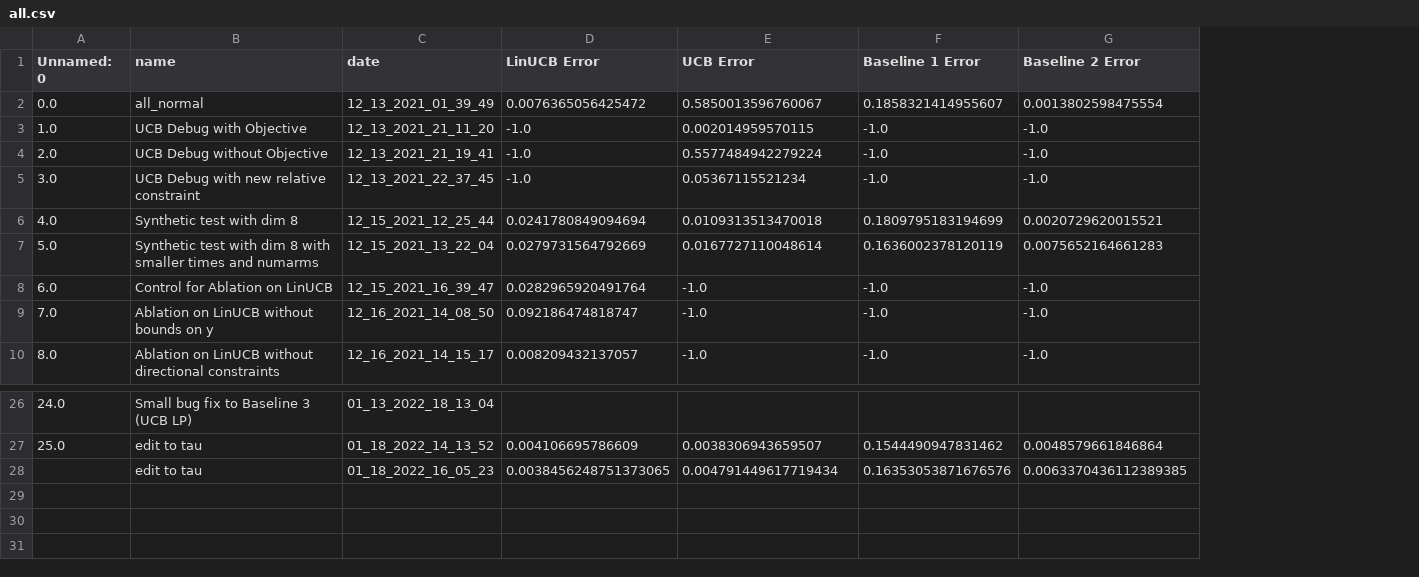
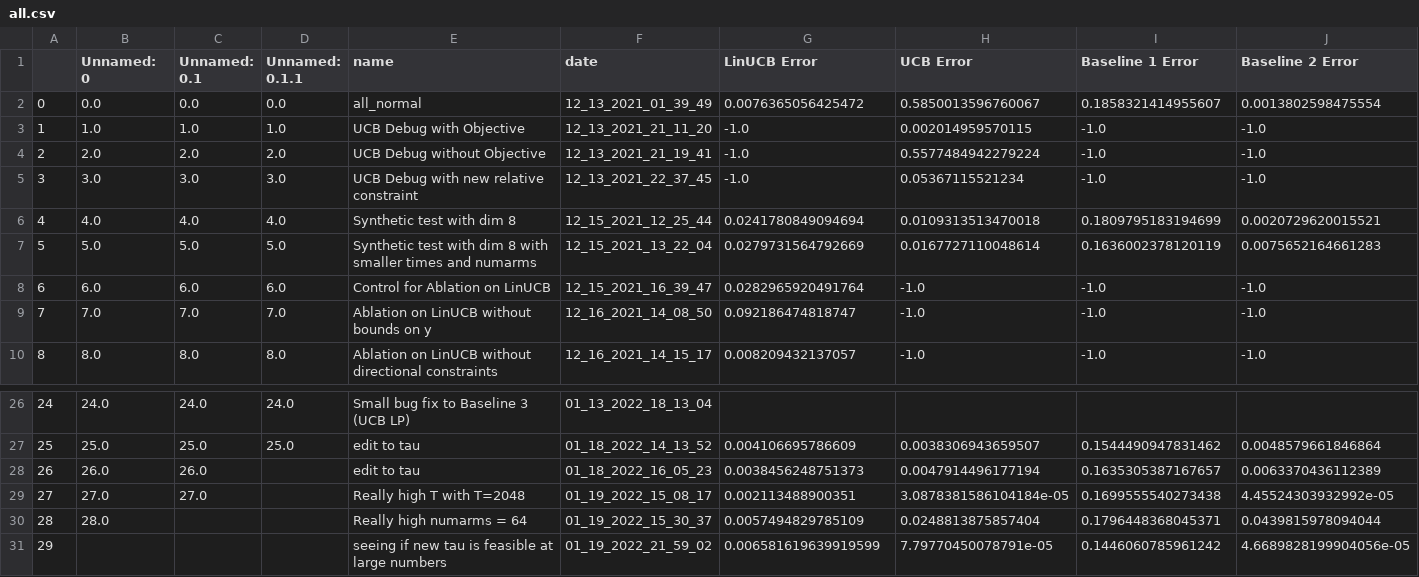
Before and after one commit to EtashGuha/InvLinUCB, a CSV file: data/all.csv, drawn as a sheet; only a part is shown, gaps mark what is left out; removed rows and columns are numbered as before the commit, all else as after; rows hold the shown columns only; the diff names each change by its address in the sheet, - before the commit and + after, or states it on an @@ line.

```diff
--- a/data/all.csv
+++ b/data/all.csv
+column A, rows 2-10: 0 | 1 | 2 | 3 | 4 | 5 | 6 | 7 | 8; rows 26-27: 24 | 25
+column C (Unnamed: 0.1), rows 2-10: 0.0 | 1.0 | 2.0 | 3.0 | 4.0 | 5.0 | 6.0 | 7.0 | 8.0; rows 26-27: 24.0 | 25.0
+column D (Unnamed: 0.1.1), rows 2-10: 0.0 | 1.0 | 2.0 | 3.0 | 4.0 | 5.0 | 6.0 | 7.0 | 8.0; rows 26-27: 24.0 | 25.0
-row 28:  | edit to tau | 01_18_2022_16_05_23 | 0.0038456248751373065 | 0.004791449617719434 | 0.16353053871676576 | 0.0063370436112389385
+row 28: 26 | 26.0 | 26.0 |  | edit to tau | 01_18_2022_16_05_23 | 0.0038456248751373 | 0.0047914496177194 | 0.1635305387167657 | 0.0063370436112389
+row 29: 27 | 27.0 | 27.0 |  | Really high T with T=2048 | 01_19_2022_15_08_17 | 0.002113488900351 | 3.0878381586104184e-05 | 0.1699555540273438 | 4.45524303932992e-05
+row 30: 28 | 28.0 |  |  | Really high numarms = 64 | 01_19_2022_15_30_37 | 0.0057494829785109 | 0.0248813875857404 | 0.1796448368045371 | 0.0439815978094044
+row 31: 29 |  |  |  | seeing if new tau is feasible at large numbers | 01_19_2022_21_59_02 | 0.006581619639919599 | 7.79770450078791e-05 | 0.1446060785961242 | 4.6689828199904056e-05
```
Also changed, not shown: 34 other files.
